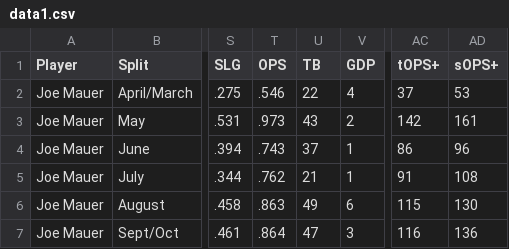
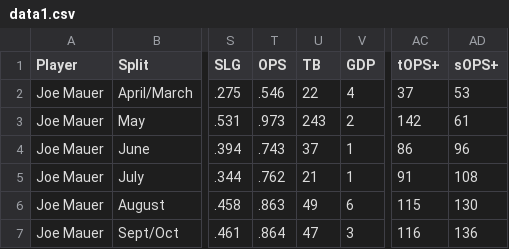
Before and after one commit to val2018/batting-avg, a CSV file: data1.csv, drawn as a sheet; only a part is shown, gaps mark what is left out; the diff names each change by its address in the sheet, - before the commit and + after, or states it on an @@ line.

Commit message:
committing just before diving into array issue coming from d3

```diff
--- a/data1.csv
+++ b/data1.csv
-U3 (TB): 43
+U3 (TB): 243
-AD3 (sOPS+): 161
+AD3 (sOPS+): 61
```
